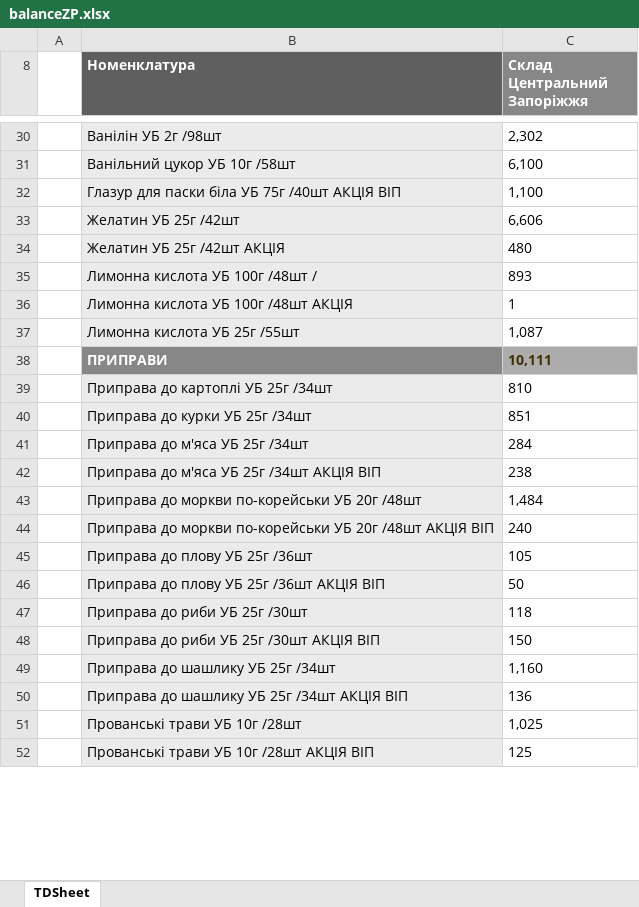
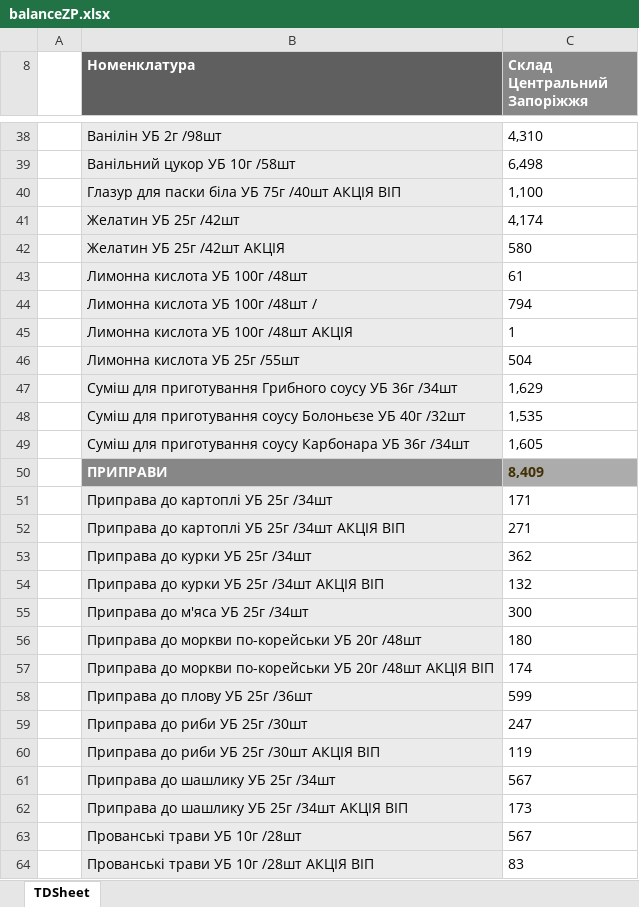
Before and after one commit to Stako21/jwt-auth, an Excel workbook: client/public/Sorce/balanceZP.xlsx, sheet TDSheet, drawn as a sheet; only a part is shown, gaps mark what is left out; values as stored, in another font and other column widths than the file's, no borders; charts and pictures not drawn; removed rows and columns are numbered as before the commit, all else as after; the diff covers the shown part only; the diff names each change by its address in the sheet, - before the commit and + after, or states it on an @@ line.

```diff
--- a/client/public/Sorce/balanceZP.xlsx (sheet TDSheet)
+++ b/client/public/Sorce/balanceZP.xlsx (sheet TDSheet)
-C38 (Склад Центральний Запоріжжя): 2,302
+C38 (Склад Центральний Запоріжжя): 4,310
-C39 (Склад Центральний Запоріжжя): 6,100
+C39 (Склад Центральний Запоріжжя): 6,498
-C41 (Склад Центральний Запоріжжя): 6,606
+C41 (Склад Центральний Запоріжжя): 4,174
-C42 (Склад Центральний Запоріжжя): 480
+C42 (Склад Центральний Запоріжжя): 580
+row 43:  | Лимонна кислота УБ 100г /48шт | 61
-C44 (Склад Центральний Запоріжжя): 893
+C44 (Склад Центральний Запоріжжя): 794
-C46 (Склад Центральний Запоріжжя): 1,087
+C46 (Склад Центральний Запоріжжя): 504
+row 47:  | Суміш для приготування Грибного соусу УБ 36г /34шт | 1,629
+row 48:  | Суміш для приготування соусу Болоньєзе УБ 40г /32шт | 1,535
+row 49:  | Суміш для приготування соусу Карбонара УБ 36г /34шт | 1,605
-C50 (Склад Центральний Запоріжжя): 10,111
+C50 (Склад Центральний Запоріжжя): 8,409
-C51 (Склад Центральний Запоріжжя): 810
+C51 (Склад Центральний Запоріжжя): 171
+row 52:  | Приправа до картоплі УБ 25г /34шт АКЦІЯ ВІП | 271
-C53 (Склад Центральний Запоріжжя): 851
+C53 (Склад Центральний Запоріжжя): 362
+row 54:  | Приправа до курки УБ 25г /34шт АКЦІЯ ВІП | 132
-C55 (Склад Центральний Запоріжжя): 284
+C55 (Склад Центральний Запоріжжя): 300
-row 42:  | Приправа до м'яса УБ 25г /34шт АКЦІЯ ВІП | 238
-C56 (Склад Центральний Запоріжжя): 1,484
+C56 (Склад Центральний Запоріжжя): 180
-C57 (Склад Центральний Запоріжжя): 240
+C57 (Склад Центральний Запоріжжя): 174
-C58 (Склад Центральний Запоріжжя): 105
+C58 (Склад Центральний Запоріжжя): 599
-row 46:  | Приправа до плову УБ 25г /36шт АКЦІЯ ВІП | 50
-C59 (Склад Центральний Запоріжжя): 118
+C59 (Склад Центральний Запоріжжя): 247
-C60 (Склад Центральний Запоріжжя): 150
+C60 (Склад Центральний Запоріжжя): 119
-C61 (Склад Центральний Запоріжжя): 1,160
+C61 (Склад Центральний Запоріжжя): 567
-C62 (Склад Центральний Запоріжжя): 136
+C62 (Склад Центральний Запоріжжя): 173
-C63 (Склад Центральний Запоріжжя): 1,025
+C63 (Склад Центральний Запоріжжя): 567
-C64 (Склад Центральний Запоріжжя): 125
+C64 (Склад Центральний Запоріжжя): 83
```
Also changed, not shown: 101 added rows, 54 removed rows and 338 edited cells elsewhere in this sheet, hidden cells, client/public/Sorce/balanceDP.xlsx, client/public/Sorce/balanceKR.xlsx, 40 other files.
